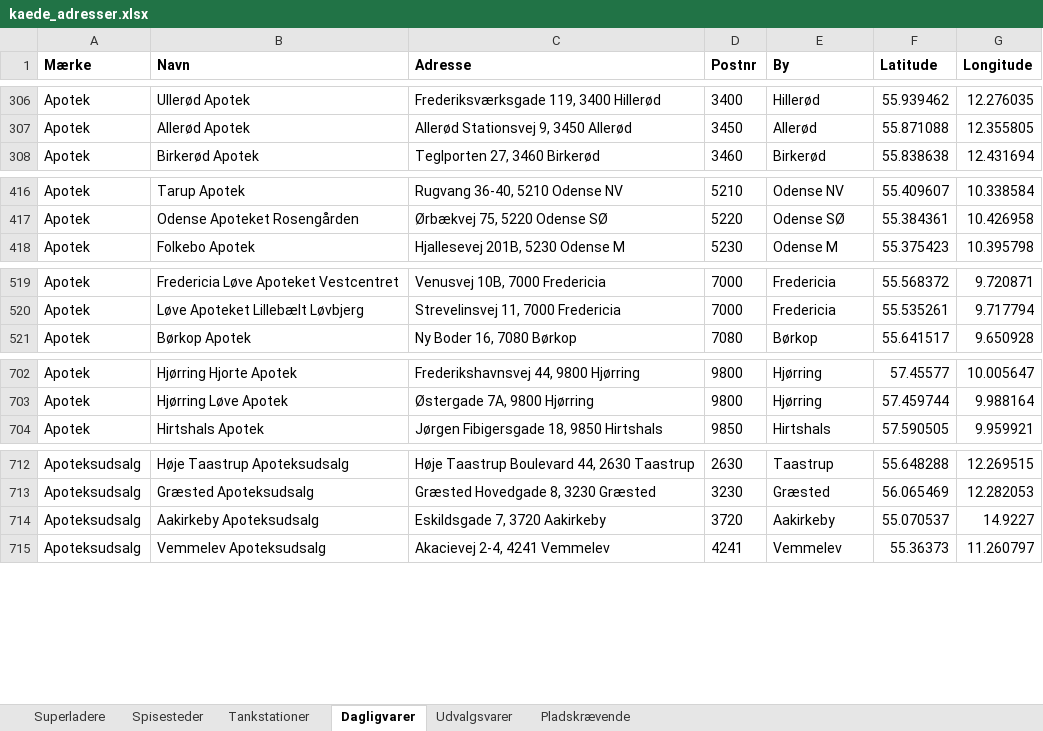
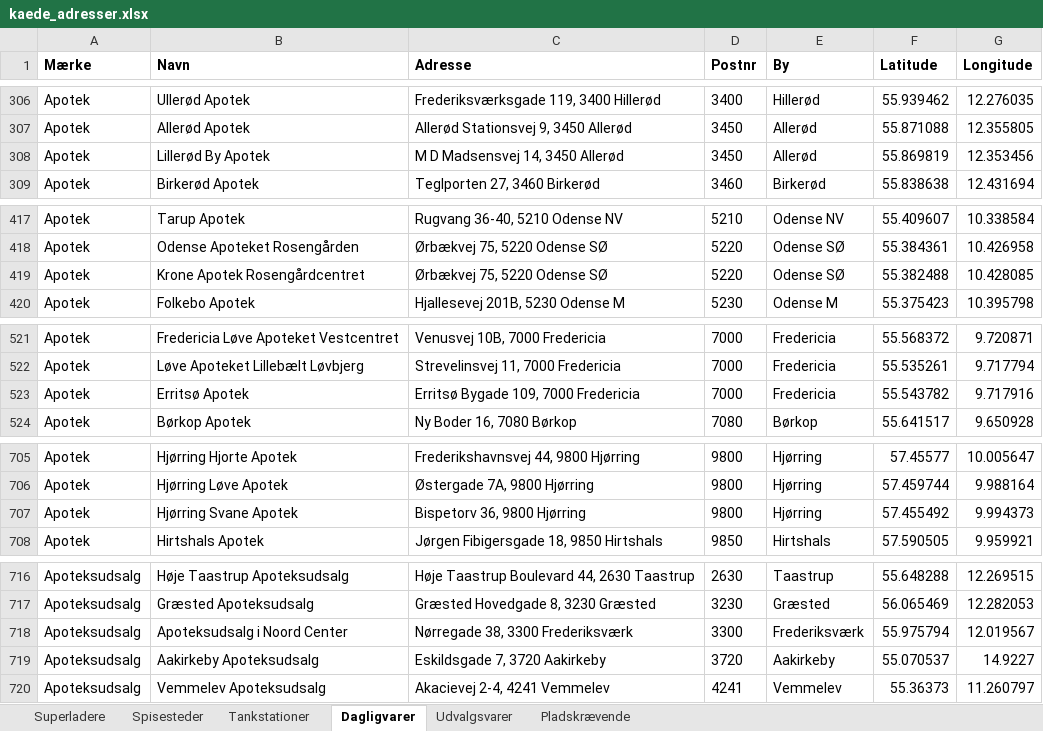
Before and after one commit to sfpkartago/retailkort, an Excel workbook: kaede_adresser.xlsx, sheet Dagligvarer, drawn as a sheet; only a part is shown, gaps mark what is left out; values as stored, in another font and other column widths than the file's, no borders; the diff covers the shown part only; the diff names each change by its address in the sheet, - before the commit and + after, or states it on an @@ line.

```diff
--- a/kaede_adresser.xlsx (sheet Dagligvarer)
+++ b/kaede_adresser.xlsx (sheet Dagligvarer)
+row 308: Apotek | Lillerød By Apotek | M D Madsensvej 14, 3450 Allerød | 3450 | Allerød | 55.869819 | 12.353456
+row 419: Apotek | Krone Apotek Rosengårdcentret | Ørbækvej 75, 5220 Odense SØ | 5220 | Odense SØ | 55.382488 | 10.428085
+row 523: Apotek | Erritsø Apotek | Erritsø Bygade 109, 7000 Fredericia | 7000 | Fredericia | 55.543782 | 9.717916
+row 707: Apotek | Hjørring Svane Apotek | Bispetorv 36, 9800 Hjørring | 9800 | Hjørring | 57.455492 | 9.994373
+row 718: Apoteksudsalg | Apoteksudsalg i Noord Center | Nørregade 38, 3300 Frederiksværk | 3300 | Frederiksværk | 55.975794 | 12.019567
```
Also changed, not shown: 2 added rows elsewhere in this sheet, sheet Udvalgsvarer, 8 other files.
